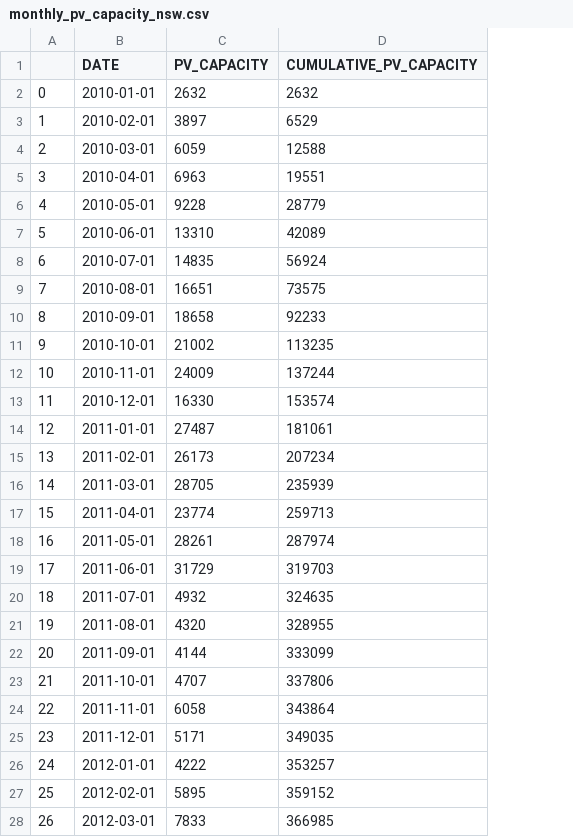
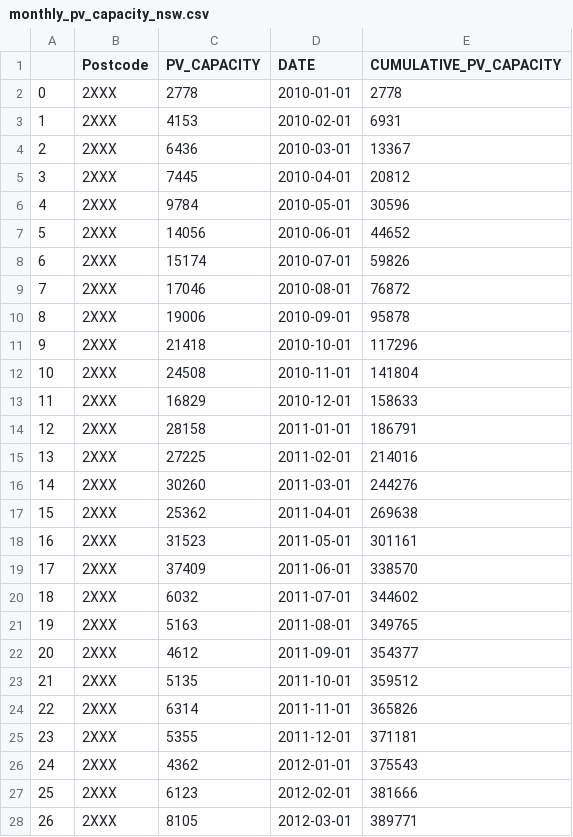
Before and after one commit to ReginaMiao-C/A-Data-Science-Approach-to-Forecast-Electricity-Consumption-in-Australia, a CSV file: data/additional_data/processed_data/monthly_pv_capacity_nsw.csv, drawn as a sheet; only a part is shown; removed rows and columns are numbered as before the commit, all else as after; the diff covers the shown part only; the diff names each change by its address in the sheet, - before the commit and + after, or states it on an @@ line.

Commit message:
updated PV datasets and data_cleaning code to keep both ACT & NSW data

```diff
--- a/data/additional_data/processed_data/monthly_pv_capacity_nsw.csv
+++ b/data/additional_data/processed_data/monthly_pv_capacity_nsw.csv
+column B (Postcode), rows 2-28: all 2XXX
+column C (PV_CAPACITY), rows 2-28: 2778 | 4153 | 6436 | 7445 | 9784 | 14056 | 15174 | 17046 | 19006 | 21418 | 24508 | 16829 | 28158 | 27225 | 30260 | 25362 | 31523 | 37409 | 6032 | 5163 | 4612 | 5135 | 6314 | 5355 | 4362 | 6123 | 8105
-column C (PV_CAPACITY), rows 2-28: 2632 | 3897 | 6059 | 6963 | 9228 | 13310 | 14835 | 16651 | 18658 | 21002 | 24009 | 16330 | 27487 | 26173 | 28705 | 23774 | 28261 | 31729 | 4932 | 4320 | 4144 | 4707 | 6058 | 5171 | 4222 | 5895 | 7833
-E2 (CUMULATIVE_PV_CAPACITY): 2632
+E2 (CUMULATIVE_PV_CAPACITY): 2778
-E3 (CUMULATIVE_PV_CAPACITY): 6529
+E3 (CUMULATIVE_PV_CAPACITY): 6931
-E4 (CUMULATIVE_PV_CAPACITY): 12588
+E4 (CUMULATIVE_PV_CAPACITY): 13367
-E5 (CUMULATIVE_PV_CAPACITY): 19551
+E5 (CUMULATIVE_PV_CAPACITY): 20812
-E6 (CUMULATIVE_PV_CAPACITY): 28779
+E6 (CUMULATIVE_PV_CAPACITY): 30596
-E7 (CUMULATIVE_PV_CAPACITY): 42089
+E7 (CUMULATIVE_PV_CAPACITY): 44652
-E8 (CUMULATIVE_PV_CAPACITY): 56924
+E8 (CUMULATIVE_PV_CAPACITY): 59826
-E9 (CUMULATIVE_PV_CAPACITY): 73575
+E9 (CUMULATIVE_PV_CAPACITY): 76872
-E10 (CUMULATIVE_PV_CAPACITY): 92233
+E10 (CUMULATIVE_PV_CAPACITY): 95878
-E11 (CUMULATIVE_PV_CAPACITY): 113235
+E11 (CUMULATIVE_PV_CAPACITY): 117296
-E12 (CUMULATIVE_PV_CAPACITY): 137244
+E12 (CUMULATIVE_PV_CAPACITY): 141804
-E13 (CUMULATIVE_PV_CAPACITY): 153574
+E13 (CUMULATIVE_PV_CAPACITY): 158633
-E14 (CUMULATIVE_PV_CAPACITY): 181061
+E14 (CUMULATIVE_PV_CAPACITY): 186791
-E15 (CUMULATIVE_PV_CAPACITY): 207234
+E15 (CUMULATIVE_PV_CAPACITY): 214016
-E16 (CUMULATIVE_PV_CAPACITY): 235939
+E16 (CUMULATIVE_PV_CAPACITY): 244276
-E17 (CUMULATIVE_PV_CAPACITY): 259713
+E17 (CUMULATIVE_PV_CAPACITY): 269638
-E18 (CUMULATIVE_PV_CAPACITY): 287974
+E18 (CUMULATIVE_PV_CAPACITY): 301161
-E19 (CUMULATIVE_PV_CAPACITY): 319703
+E19 (CUMULATIVE_PV_CAPACITY): 338570
-E20 (CUMULATIVE_PV_CAPACITY): 324635
+E20 (CUMULATIVE_PV_CAPACITY): 344602
-E21 (CUMULATIVE_PV_CAPACITY): 328955
+E21 (CUMULATIVE_PV_CAPACITY): 349765
-E22 (CUMULATIVE_PV_CAPACITY): 333099
+E22 (CUMULATIVE_PV_CAPACITY): 354377
-E23 (CUMULATIVE_PV_CAPACITY): 337806
+E23 (CUMULATIVE_PV_CAPACITY): 359512
-E24 (CUMULATIVE_PV_CAPACITY): 343864
+E24 (CUMULATIVE_PV_CAPACITY): 365826
-E25 (CUMULATIVE_PV_CAPACITY): 349035
+E25 (CUMULATIVE_PV_CAPACITY): 371181
-E26 (CUMULATIVE_PV_CAPACITY): 353257
+E26 (CUMULATIVE_PV_CAPACITY): 375543
-E27 (CUMULATIVE_PV_CAPACITY): 359152
+E27 (CUMULATIVE_PV_CAPACITY): 381666
-E28 (CUMULATIVE_PV_CAPACITY): 366985
+E28 (CUMULATIVE_PV_CAPACITY): 389771
```
Also changed, not shown: 108 edited cells elsewhere in this file, data/additional_data/processed_data/monthly_pv_installations_nsw.csv, 6 other files.
